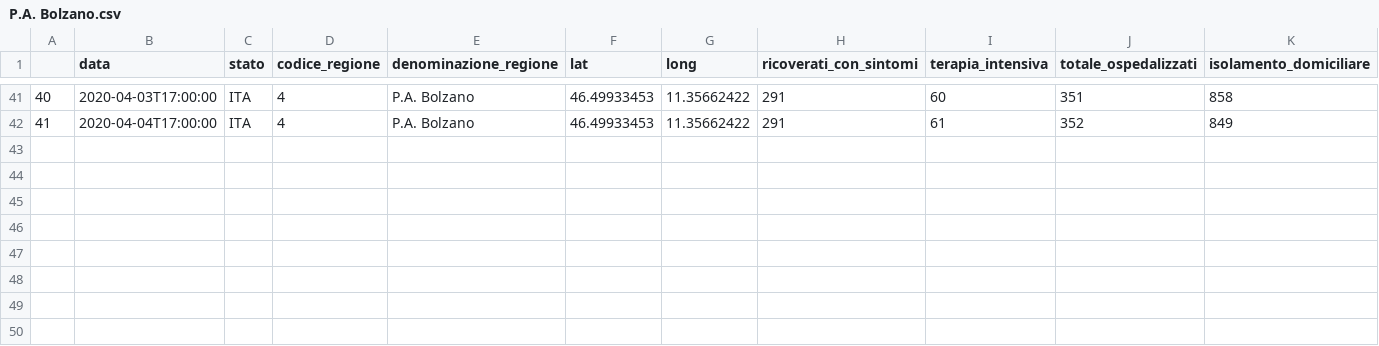
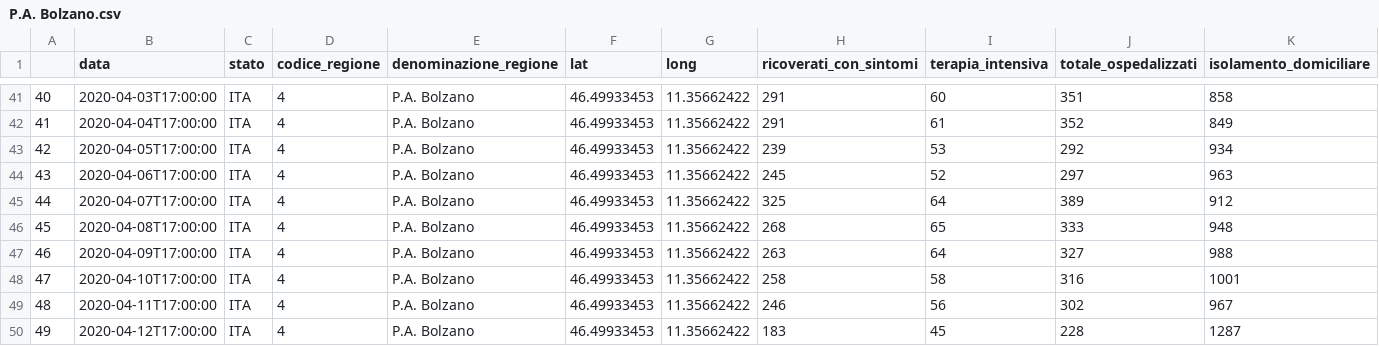
Before and after one commit to ascala/MyMyCovid19, a CSV file: Italy/P.A. Bolzano.csv, drawn as a sheet; only a part is shown, gaps mark what is left out; rows hold the shown columns only; the diff names each change by its address in the sheet, - before the commit and + after, or states it on an @@ line.

```diff
--- a/Italy/P.A. Bolzano.csv
+++ b/Italy/P.A. Bolzano.csv
+row 43: 42 | 2020-04-05T17:00:00 | ITA | 4 | P.A. Bolzano | 46.49933453 | 11.35662422 | 239 | 53 | 292 | 934
+row 44: 43 | 2020-04-06T17:00:00 | ITA | 4 | P.A. Bolzano | 46.49933453 | 11.35662422 | 245 | 52 | 297 | 963
+row 45: 44 | 2020-04-07T17:00:00 | ITA | 4 | P.A. Bolzano | 46.49933453 | 11.35662422 | 325 | 64 | 389 | 912
+row 46: 45 | 2020-04-08T17:00:00 | ITA | 4 | P.A. Bolzano | 46.49933453 | 11.35662422 | 268 | 65 | 333 | 948
+row 47: 46 | 2020-04-09T17:00:00 | ITA | 4 | P.A. Bolzano | 46.49933453 | 11.35662422 | 263 | 64 | 327 | 988
+row 48: 47 | 2020-04-10T17:00:00 | ITA | 4 | P.A. Bolzano | 46.49933453 | 11.35662422 | 258 | 58 | 316 | 1001
+row 49: 48 | 2020-04-11T17:00:00 | ITA | 4 | P.A. Bolzano | 46.49933453 | 11.35662422 | 246 | 56 | 302 | 967
+row 50: 49 | 2020-04-12T17:00:00 | ITA | 4 | P.A. Bolzano | 46.49933453 | 11.35662422 | 183 | 45 | 228 | 1287
```
Also changed, not shown: Italy/Emilia Romagna.csv, Italy/Friuli Venezia Giulia.csv, 36 other files.
